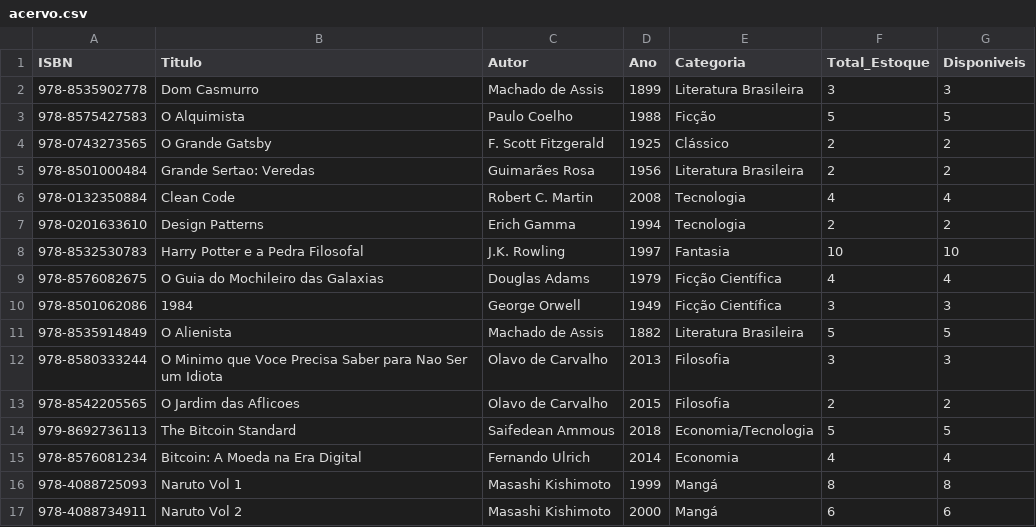
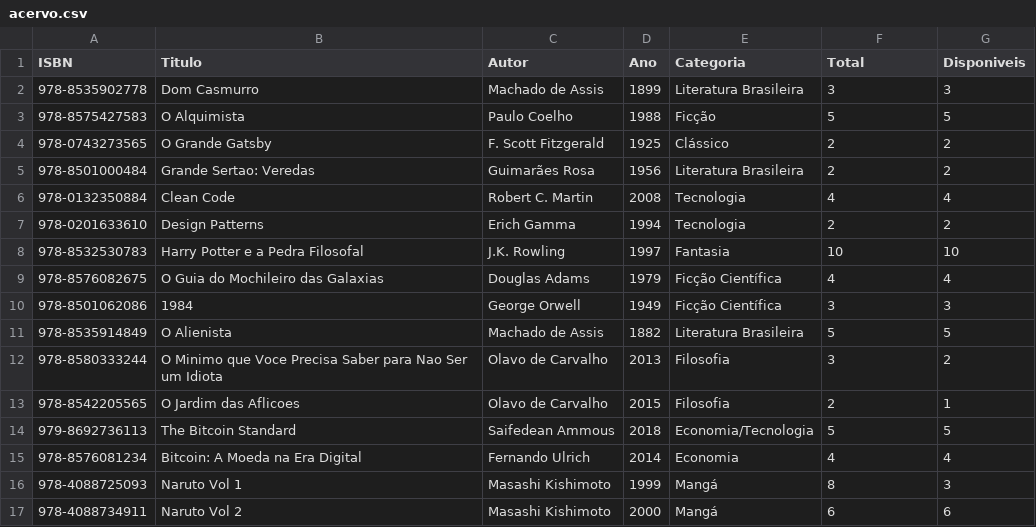
Before and after one commit to kiraDarthur/Biblioteca, a CSV file: acervo.csv, drawn as a sheet.

```diff
--- a/acervo.csv
+++ b/acervo.csv
@@ -1,2 +1,2 @@
-ISBN,Titulo,Autor,Ano,Categoria,Total_Estoque,Disponiveis
+ISBN,Titulo,Autor,Ano,Categoria,Total,Disponiveis
 978-8535902778,Dom Casmurro,Machado de Assis,1899,Literatura Brasileira,3,3
@@ -11,7 +11,7 @@ ISBN,Titulo,Autor,Ano,Categoria,Total_Estoque,Disponiveis
 978-8535914849,O Alienista,Machado de Assis,1882,Literatura Brasileira,5,5
-978-8580333244,O Minimo que Voce Precisa Saber para Nao Ser um Idiota,Olavo de Carvalho,2013,Filosofia,3,3
-978-8542205565,O Jardim das Aflicoes,Olavo de Carvalho,2015,Filosofia,2,2
+978-8580333244,O Minimo que Voce Precisa Saber para Nao Ser um Idiota,Olavo de Carvalho,2013,Filosofia,3,2
+978-8542205565,O Jardim das Aflicoes,Olavo de Carvalho,2015,Filosofia,2,1
 979-8692736113,The Bitcoin Standard,Saifedean Ammous,2018,Economia/Tecnologia,5,5
 978-8576081234,Bitcoin: A Moeda na Era Digital,Fernando Ulrich,2014,Economia,4,4
-978-4088725093,Naruto Vol 1,Masashi Kishimoto,1999,Mangá,8,8
+978-4088725093,Naruto Vol 1,Masashi Kishimoto,1999,Mangá,8,3
 978-4088734911,Naruto Vol 2,Masashi Kishimoto,2000,Mangá,6,6
```
Also changed, not shown: 5 other files.
